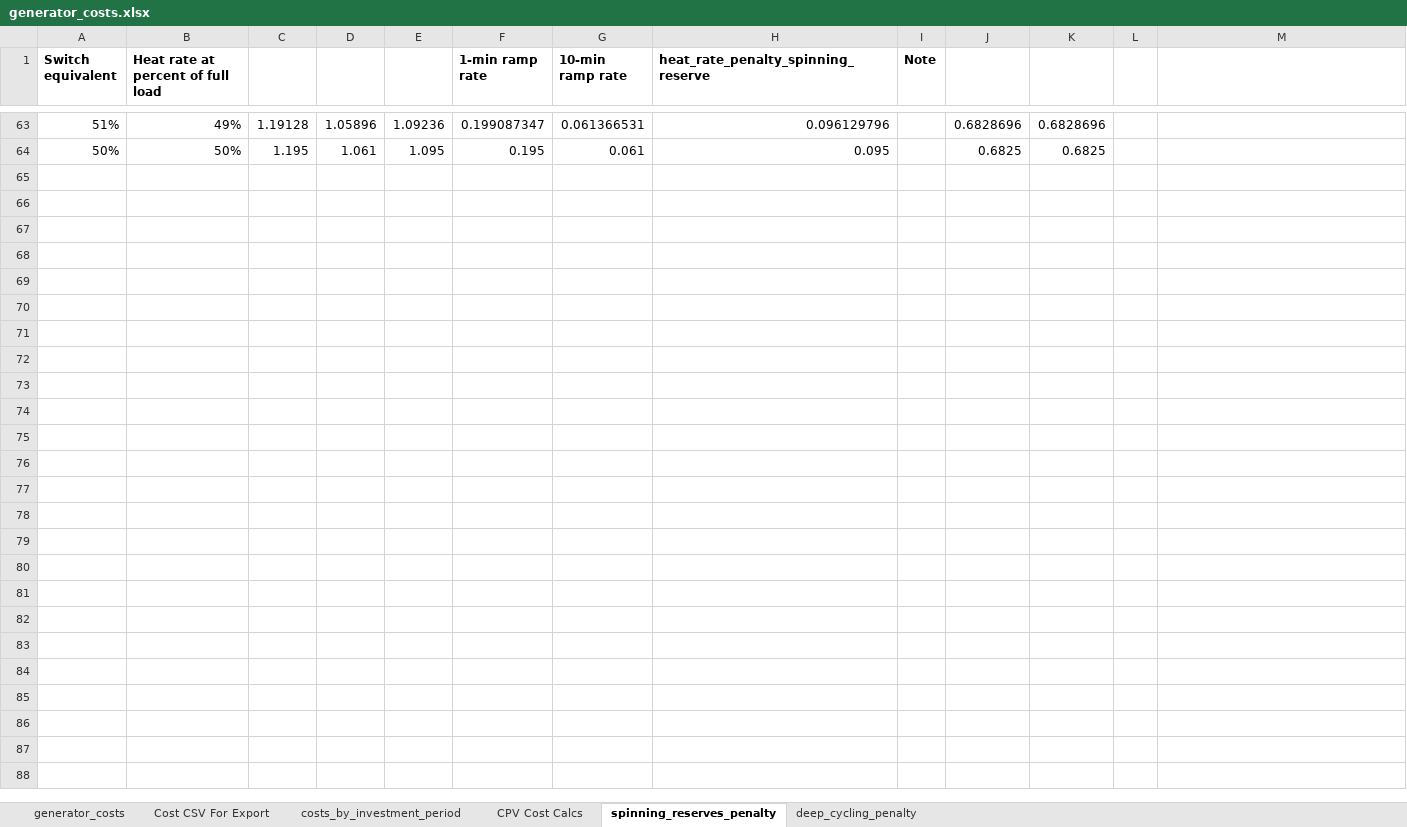
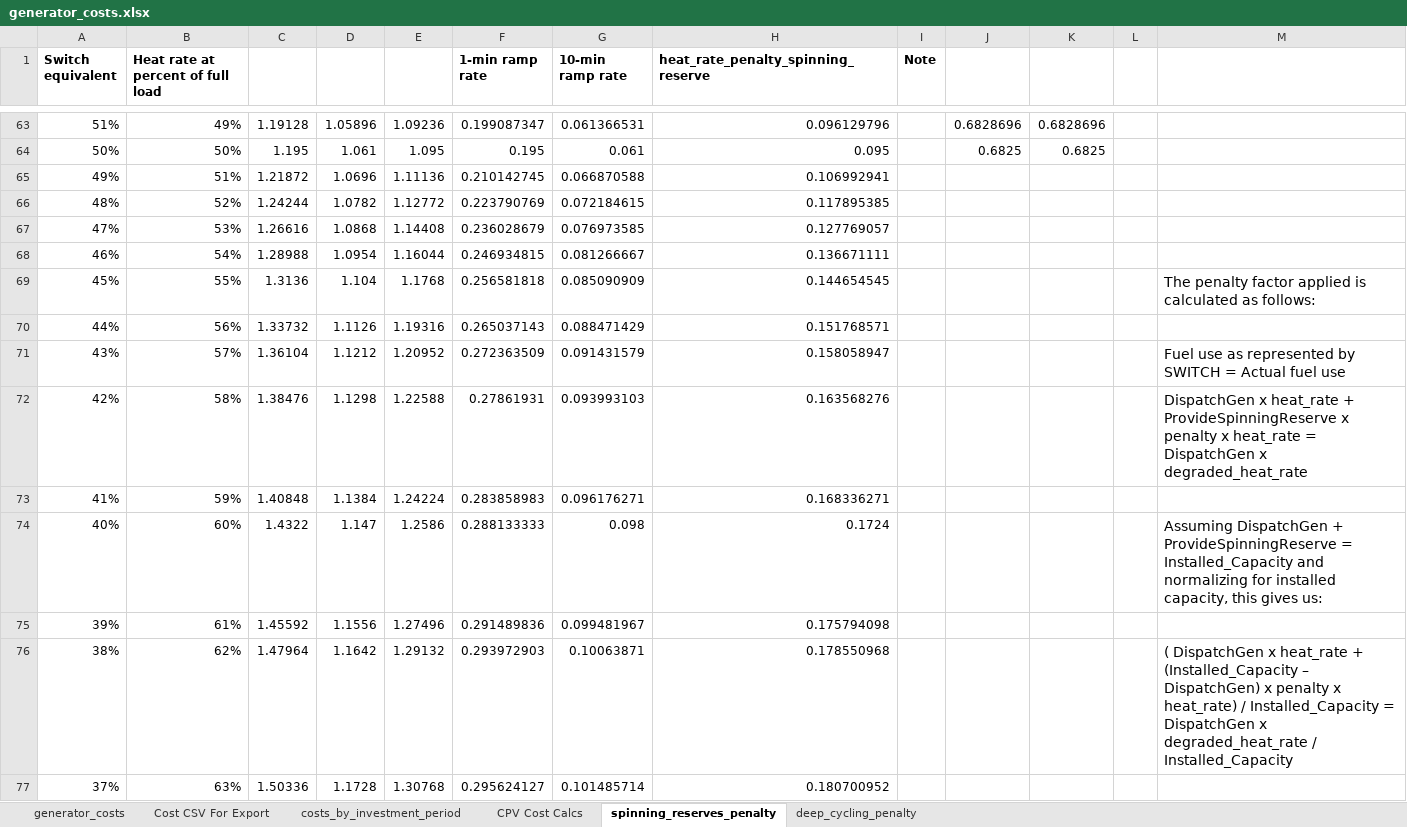
Before and after one commit to josiahjohnston/SWITCH-AMPL-RAEL, an Excel workbook: DatabasePrep/GeneratorInfo/generator_costs.xlsx, sheet spinning_reserves_penalty, drawn as a sheet; only a part is shown, gaps mark what is left out; values as stored, in another font and other column widths than the file's, no borders; charts and pictures not drawn; the diff covers the shown part only; the diff names each change by its address in the sheet, - before the commit and + after, or states it on an @@ line.

Commit message:
Makes spinning reserve parameters consistent with generator 10-min ramp rate data from the Western Wind and Solar Integration Study. The spinning reserves penalty is now calculated as an average over the 10-min ramp range.

```diff
--- a/DatabasePrep/GeneratorInfo/generator_costs.xlsx (sheet spinning_reserves_penalty)
+++ b/DatabasePrep/GeneratorInfo/generator_costs.xlsx (sheet spinning_reserves_penalty)
+row 65: 49% | 51% | 1.21872 | 1.0696 | 1.11136 | 0.210142745 | 0.066870588 | 0.106992941
+row 66: 48% | 52% | 1.24244 | 1.0782 | 1.12772 | 0.223790769 | 0.072184615 | 0.117895385
+row 67: 47% | 53% | 1.26616 | 1.0868 | 1.14408 | 0.236028679 | 0.076973585 | 0.127769057
+row 68: 46% | 54% | 1.28988 | 1.0954 | 1.16044 | 0.246934815 | 0.081266667 | 0.136671111
+row 69: 45% | 55% | 1.3136 | 1.104 | 1.1768 | 0.256581818 | 0.085090909 | 0.144654545 |  |  |  |  | The penalty factor applied is calculated as follows:
+row 70: 44% | 56% | 1.33732 | 1.1126 | 1.19316 | 0.265037143 | 0.088471429 | 0.151768571
+row 71: 43% | 57% | 1.36104 | 1.1212 | 1.20952 | 0.272363509 | 0.091431579 | 0.158058947 |  |  |  |  | Fuel use as represented by SWITCH = Actual fuel use
+row 72: 42% | 58% | 1.38476 | 1.1298 | 1.22588 | 0.27861931 | 0.093993103 | 0.163568276 |  |  |  |  | DispatchGen x heat_rate + ProvideSpinningReserve x penalty x heat_rate = DispatchGen x degraded_heat_rate
+row 73: 41% | 59% | 1.40848 | 1.1384 | 1.24224 | 0.283858983 | 0.096176271 | 0.168336271
+row 74: 40% | 60% | 1.4322 | 1.147 | 1.2586 | 0.288133333 | 0.098 | 0.1724 |  |  |  |  | Assuming DispatchGen + ProvideSpinningReserve = Installed_Capacity and normalizing for installed capacity, this gives us:
+row 75: 39% | 61% | 1.45592 | 1.1556 | 1.27496 | 0.291489836 | 0.099481967 | 0.175794098
+row 76: 38% | 62% | 1.47964 | 1.1642 | 1.29132 | 0.293972903 | 0.10063871 | 0.178550968 |  |  |  |  | ( DispatchGen x heat_rate + (Installed_Capacity – DispatchGen) x penalty x heat_rate) / Installed_Capacity = DispatchGen x degraded_heat_rate / Installed_Capacity
+row 77: 37% | 63% | 1.50336 | 1.1728 | 1.30768 | 0.295624127 | 0.101485714 | 0.180700952
```
Also changed, not shown: 12 added rows, 3 edited cells and cell formats elsewhere in this sheet, sheet generator_costs, sheet Cost CSV For Export, sheet deep_cycling_penalty, formulas that keep their value, charts or pictures, 1 other file.
